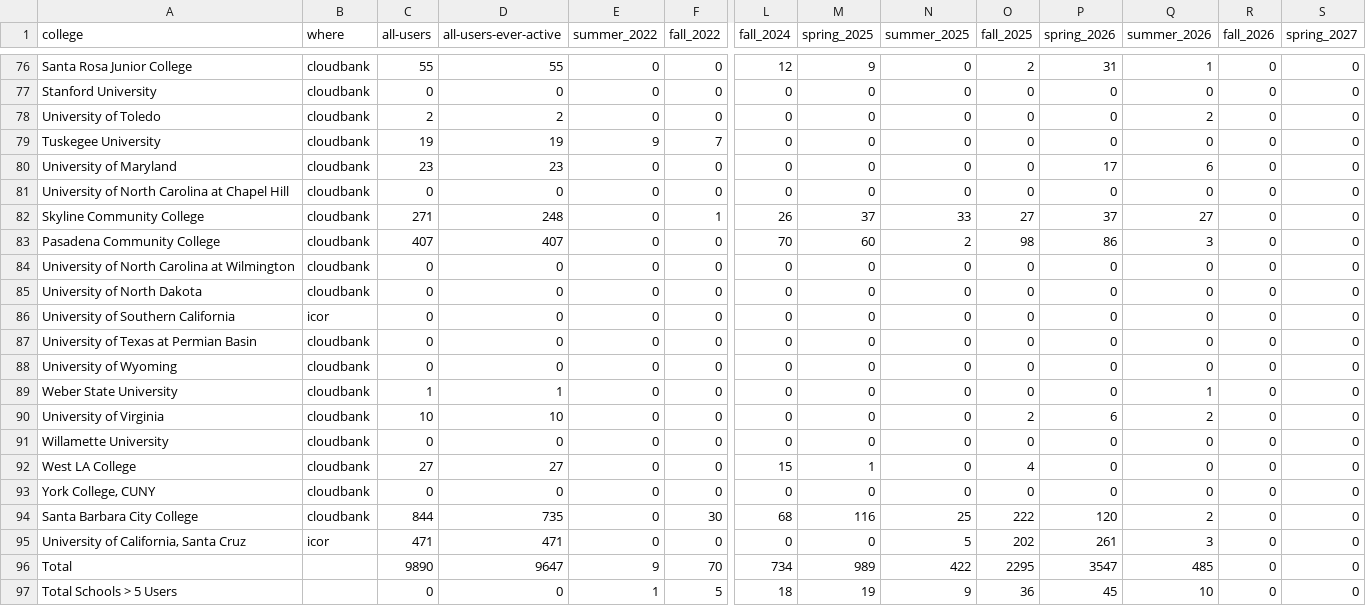
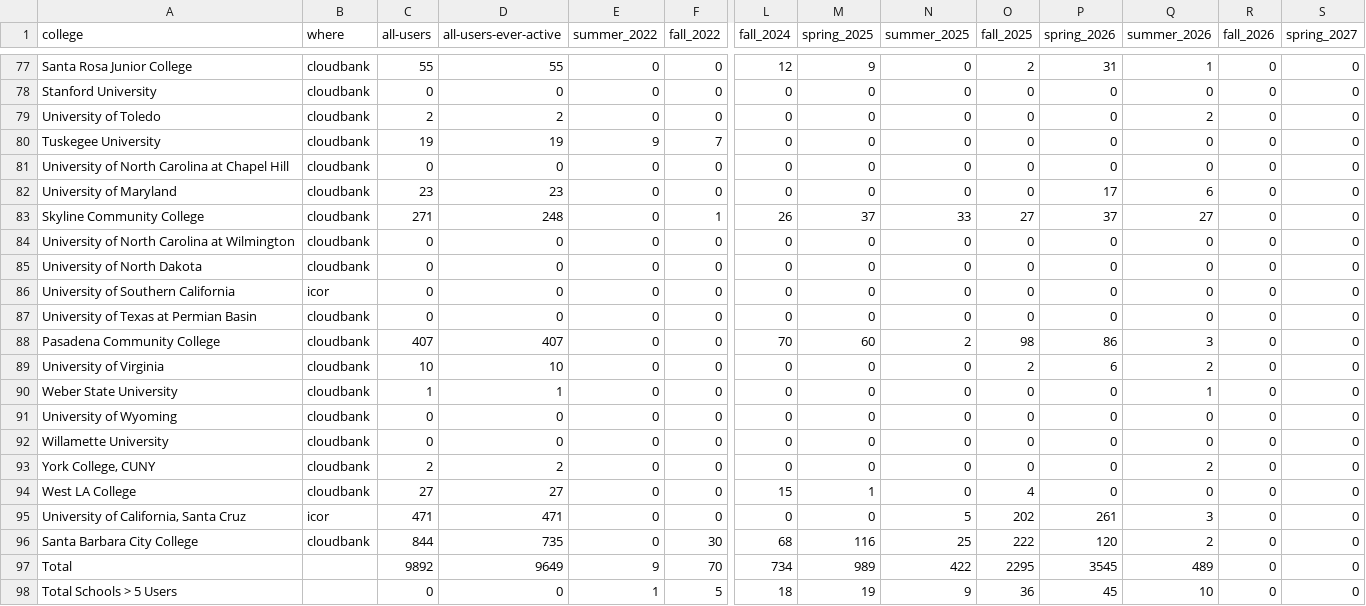
Before and after one commit to sean-morris/cloudbank-pilot-hub-users, a CSV file: users.csv, drawn as a sheet; only a part is shown, gaps mark what is left out; removed rows and columns are numbered as before the commit, all else as after; rows hold the shown columns only; the diff covers the shown part only; the diff names each change by its address in the sheet, - before the commit and + after, or states it on an @@ line.

```diff
--- a/users.csv
+++ b/users.csv
@@ row 83 moved to row 88: Pasadena Community College @@
@@ row 90 moved to row 89: University of Virginia @@
@@ row 89 moved to row 90: Weber State University @@
+row 93: York College, CUNY | cloudbank | 2 | 2 | 0 | 0 | 0 | 0 | 0 | 0 | 0 | 2 | 0 | 0
-A95 (college): York College, CUNY
+A95 (college): University of California, Santa Cruz
-B95 (where): cloudbank
+B95 (where): icor
-C95 (all-users): 0
+C95 (all-users): 471
-D95 (all-users-ever-active): 0
+D95 (all-users-ever-active): 471
-N95 (summer_2025): 0
+N95 (summer_2025): 5
-O95 (fall_2025): 0
+O95 (fall_2025): 202
-P95 (spring_2026): 0
+P95 (spring_2026): 261
-Q95 (summer_2026): 0
+Q95 (summer_2026): 3
-row 95: University of California, Santa Cruz | icor | 471 | 471 | 0 | 0 | 0 | 0 | 5 | 202 | 261 | 3 | 0 | 0
-C97 (all-users): 9890
+C97 (all-users): 9892
-D97 (all-users-ever-active): 9647
+D97 (all-users-ever-active): 9649
-P97 (spring_2026): 3547
+P97 (spring_2026): 3545
-Q97 (summer_2026): 485
+Q97 (summer_2026): 489
```
Also changed, not shown: 2 added rows, 1 removed row, 26 moved rows and 2 edited cells elsewhere in this file, otter_standalone_use.csv, 1 other file.
